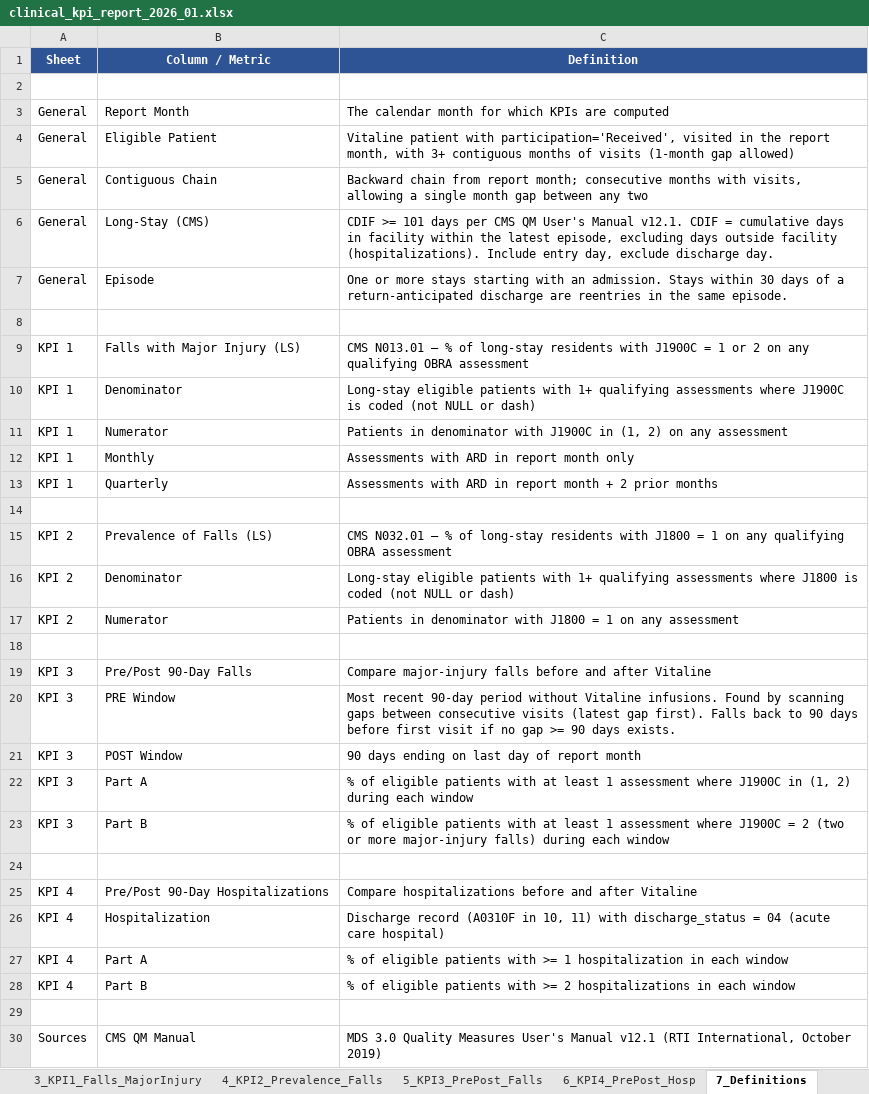
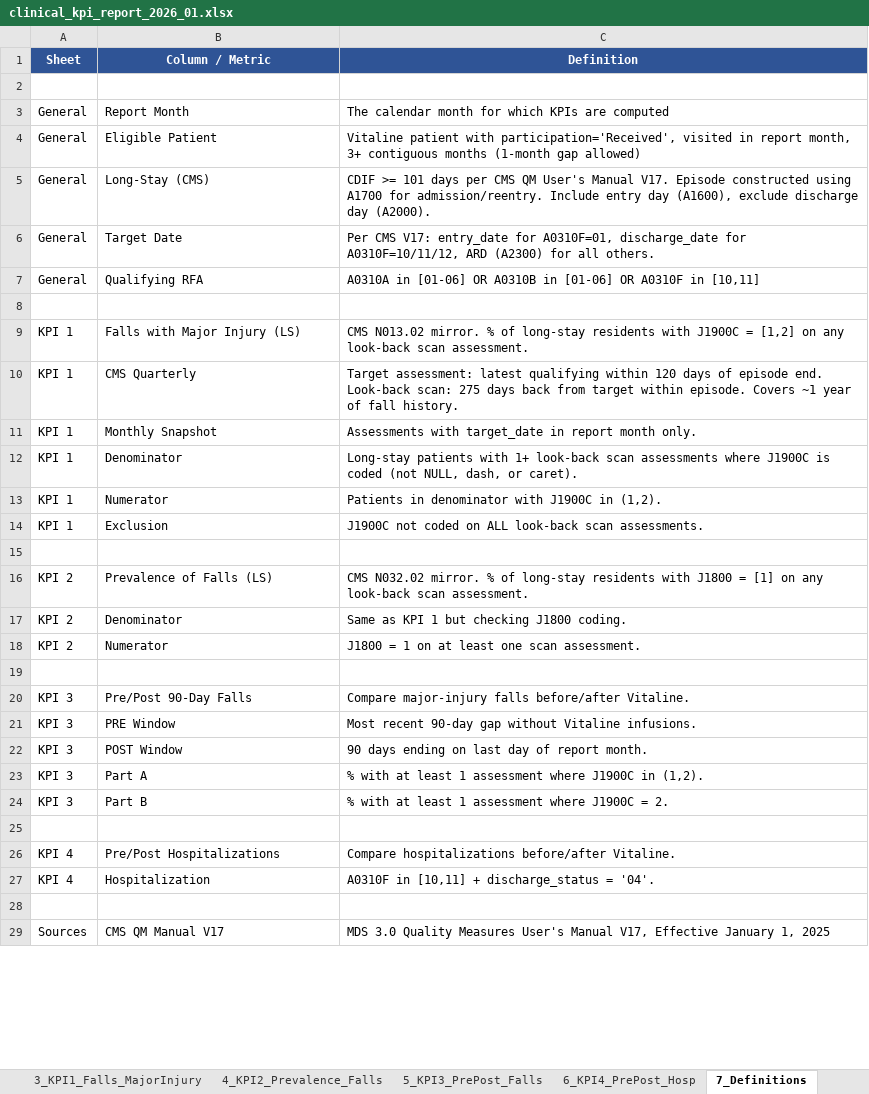
Before and after one commit to anantbairagi/vitaline-kpi-report, an Excel workbook: reports/clinical_kpi_report_2026_01.xlsx, sheet 7_Definitions, drawn as a sheet; only a part is shown; values as stored, in another font and other column widths than the file's, no borders; removed rows and columns are numbered as before the commit, all else as after; the diff covers the shown part only; the diff names each change by its address in the sheet, - before the commit and + after, or states it on an @@ line.

```diff
--- a/reports/clinical_kpi_report_2026_01.xlsx (sheet 7_Definitions)
+++ b/reports/clinical_kpi_report_2026_01.xlsx (sheet 7_Definitions)
-C4 (Definition): …visited in the report month, with 3+ contiguous months of visits (1-month gap…
+C4 (Definition): …visited in report month, 3+ contiguous months (1-month gap…
-row 5: General | Contiguous Chain | Backward chain from report month; consecutive months with visits, allowing a single month gap between any two
-C5 (Definition): …User's Manual v12.1. CDIF = cumulative days in facility within the latest episode, excluding days outside facility (hospitalizations). Include entry day, exclude discharge day.
+C5 (Definition): …User's Manual V17. Episode constructed using A1700 for admission/reentry. Include entry day (A1600), exclude discharge day (A2000).
-row 7: General | Episode | One or more stays starting with an admission. Stays within 30 days of a return-anticipated discharge are reentries in the same episode.
+row 6: General | Target Date | Per CMS V17: entry_date for A0310F=01, discharge_date for A0310F=10/11/12, ARD (A2300) for all others.
+row 7: General | Qualifying RFA | A0310A in [01-06] OR A0310B in [01-06] OR A0310F in [10,11]
-C9 (Definition): CMS N013.01 — % of long-stay residents with J1900C = 1 or 2 on any qualifying OBRA assessment
+C9 (Definition): CMS N013.02 mirror. % of long-stay residents with J1900C = [1,2] on any look-back scan assessment.
+row 10: KPI 1 | CMS Quarterly | Target assessment: latest qualifying within 120 days of episode end. Look-back scan: 275 days back from target within episode. Covers ~1 year of fall history.
+row 11: KPI 1 | Monthly Snapshot | Assessments with target_date in report month only.
-C12 (Definition): Long-stay eligible patients with 1+ qualifying assessments where J1900C is coded (not NULL or dash)
+C12 (Definition): Long-stay patients with 1+ look-back scan assessments where J1900C is coded (not NULL, dash, or caret).
-C13 (Definition): …J1900C in (1, 2) on any assessment
+C13 (Definition): …J1900C in (1,2).
-row 12: KPI 1 | Monthly | Assessments with ARD in report month only
-row 13: KPI 1 | Quarterly | Assessments with ARD in report month + 2 prior months
+row 14: KPI 1 | Exclusion | J1900C not coded on ALL look-back scan assessments.
-C16 (Definition): CMS N032.01 — % of long-stay residents with J1800 = 1 on any qualifying OBRA assessment
+C16 (Definition): CMS N032.02 mirror. % of long-stay residents with J1800 = [1] on any look-back scan assessment.
-C17 (Definition): Long-stay eligible patients with 1+ qualifying assessments where J1800 is coded (not NULL or dash)
+C17 (Definition): Same as KPI 1 but checking J1800 coding.
-C18 (Definition): Patients in denominator with J1800 = 1 on any assessment
+C18 (Definition): J1800 = 1 on at least one scan assessment.
-C20 (Definition): …major-injury falls before and after Vitaline
+C20 (Definition): …major-injury falls before/after Vitaline.
-C21 (Definition): …recent 90-day period without Vitaline infusions. Found by scanning gaps between consecutive visits (latest gap first). Falls back to 90 days before first visit if no gap >= 90 days exists.
+C21 (Definition): …recent 90-day gap without Vitaline infusions.
-C22 (Definition): 90 days ending on last day of report month
+C22 (Definition): 90 days ending on last day of report month.
-C23 (Definition): % of eligible patients with at least 1 assessment where J1900C in (1, 2) during each window
+C23 (Definition): % with at least 1 assessment where J1900C in (1,2).
-C24 (Definition): % of eligible patients with at least 1 assessment where J1900C = 2 (two or more major-injury falls) during each window
+C24 (Definition): % with at least 1 assessment where J1900C = 2.
-B26 (Column / Metric): Pre/Post 90-Day Hospitalizations
+B26 (Column / Metric): Pre/Post Hospitalizations
-C26 (Definition): Compare hospitalizations before and after Vitaline
+C26 (Definition): Compare hospitalizations before/after Vitaline.
-C27 (Definition): Discharge record (A0310F in 10, 11) with discharge_status = 04 (acute care hospital)
+C27 (Definition): A0310F in [10,11] + discharge_status = '04'.
-row 27: KPI 4 | Part A | % of eligible patients with >= 1 hospitalization in each window
-row 28: KPI 4 | Part B | % of eligible patients with >= 2 hospitalizations in each window
-B29 (Column / Metric): CMS QM Manual
+B29 (Column / Metric): CMS QM Manual V17
-C29 (Definition): …User's Manual v12.1 (RTI International, October 2019)
+C29 (Definition): …User's Manual V17, Effective January 1, 2025
```
Also changed, not shown: 3 edited cells elsewhere in this sheet, sheet 2_Long_Stay, sheet 3_KPI1_Falls_MajorInjury, sheet 4_KPI2_Prevalence_Falls, sheet Summary, sheet 5_KPI3_PrePost_Falls, 2 other files.
